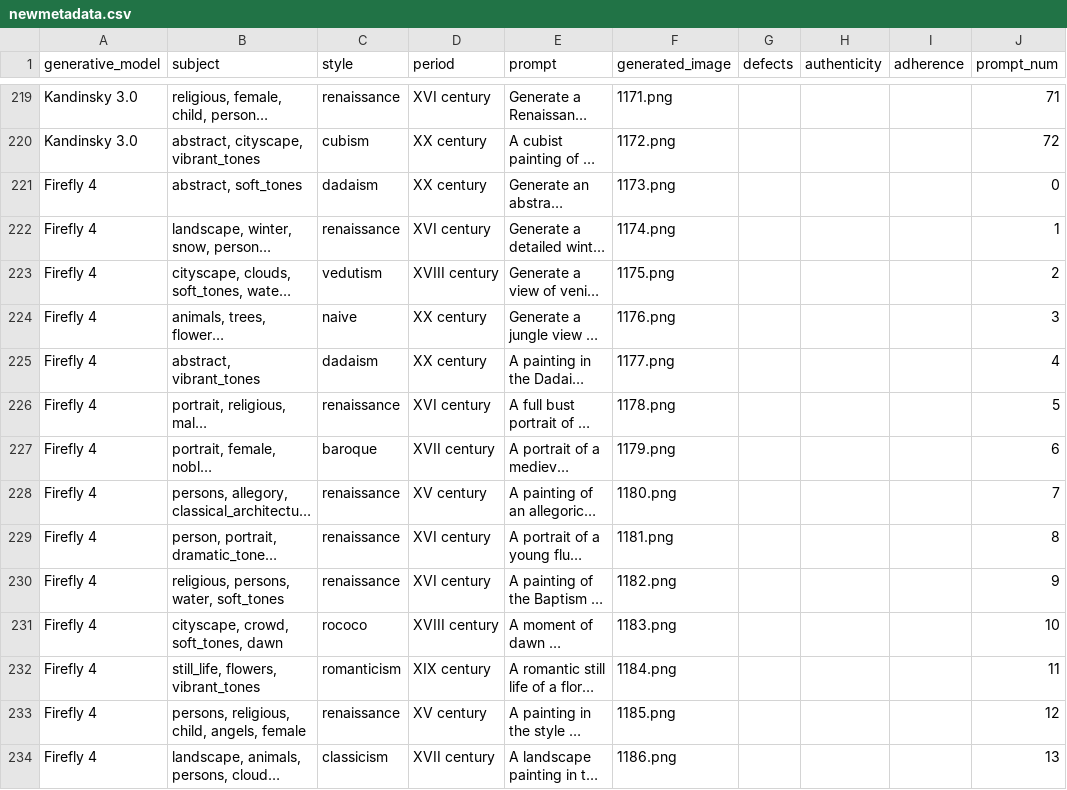
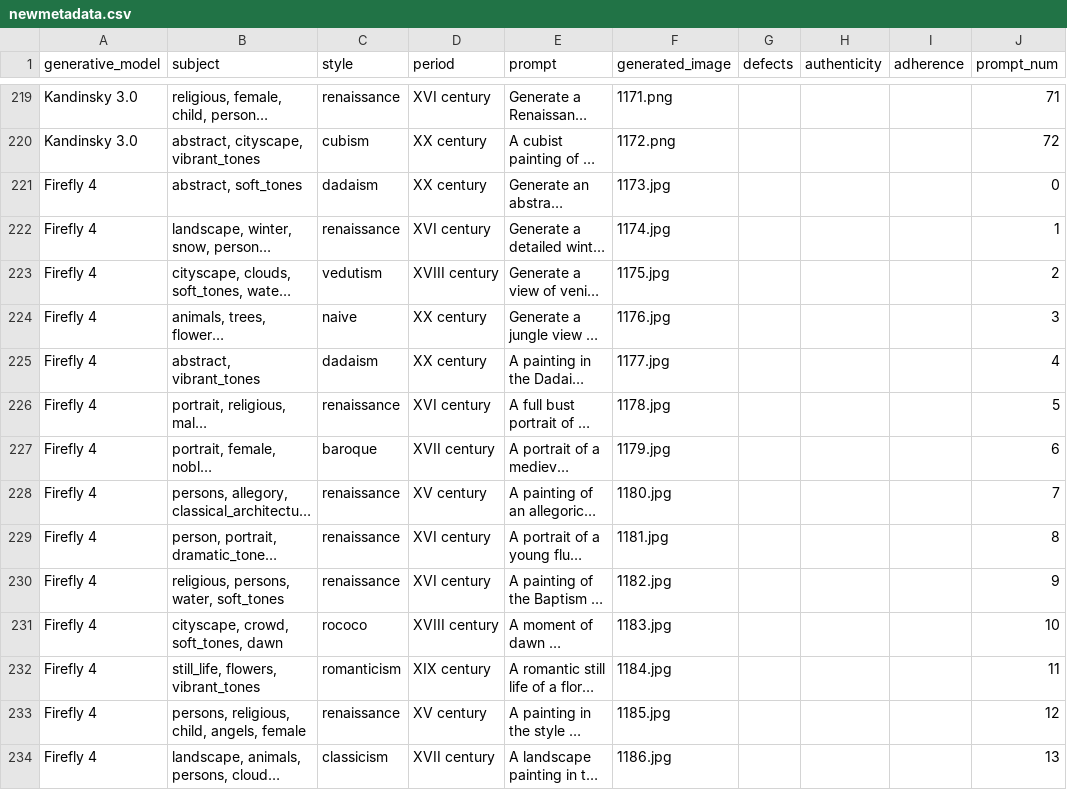
Before and after one commit to frank0810/aiPastiche_extension, a CSV file: newmetadata.csv, drawn as a sheet; only a part is shown, gaps mark what is left out; long unchanged cells end in …; the diff covers the shown part only; the diff names each change by its address in the sheet, - before the commit and + after, or states it on an @@ line.

Commit message:
File renaming

```diff
--- a/newmetadata.csv
+++ b/newmetadata.csv
-F221 (generated_image): 1173.png
+F221 (generated_image): 1173.jpg
-F222 (generated_image): 1174.png
+F222 (generated_image): 1174.jpg
-F223 (generated_image): 1175.png
+F223 (generated_image): 1175.jpg
-F224 (generated_image): 1176.png
+F224 (generated_image): 1176.jpg
-F225 (generated_image): 1177.png
+F225 (generated_image): 1177.jpg
-F226 (generated_image): 1178.png
+F226 (generated_image): 1178.jpg
-F227 (generated_image): 1179.png
+F227 (generated_image): 1179.jpg
-F228 (generated_image): 1180.png
+F228 (generated_image): 1180.jpg
-F229 (generated_image): 1181.png
+F229 (generated_image): 1181.jpg
-F230 (generated_image): 1182.png
+F230 (generated_image): 1182.jpg
-F231 (generated_image): 1183.png
+F231 (generated_image): 1183.jpg
-F232 (generated_image): 1184.png
+F232 (generated_image): 1184.jpg
-F233 (generated_image): 1185.png
+F233 (generated_image): 1185.jpg
-F234 (generated_image): 1186.png
+F234 (generated_image): 1186.jpg
```
Also changed, not shown: 59 edited cells elsewhere in this file.
